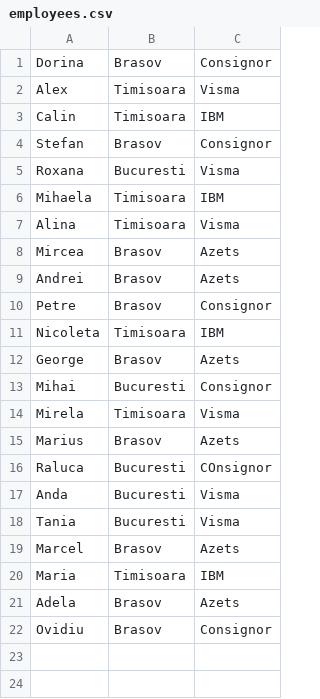
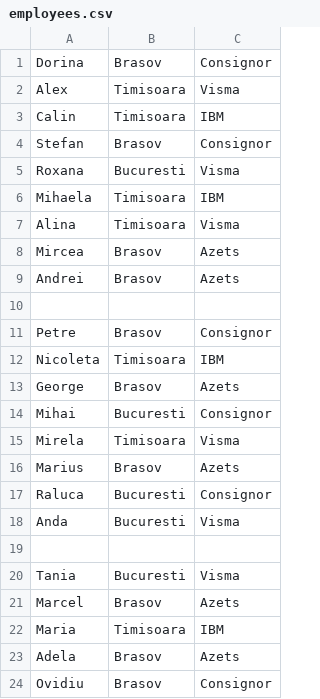
Before and after one commit to ClaudiaN1/JavaCourses, a CSV file: bankResources/employees.csv, drawn as a sheet.

```diff
--- a/bankResources/employees.csv
+++ b/bankResources/employees.csv
@@ -9,2 +9,3 @@ Mircea, Brasov, Azets
 Andrei, Brasov, Azets
+
 Petre, Brasov, Consignor
@@ -15,4 +16,5 @@ Mirela, Timisoara, Visma
 Marius, Brasov, Azets
-Raluca, Bucuresti, COnsignor
+Raluca, Bucuresti, Consignor
 Anda, Bucuresti, Visma
+
 Tania, Bucuresti, Visma
```
Also changed, not shown: 40 other files.
